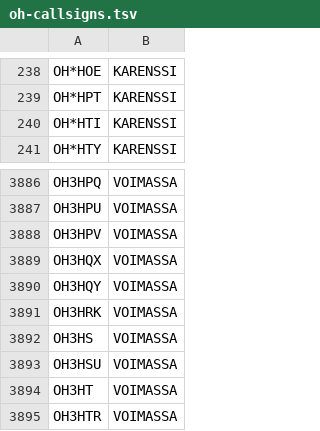
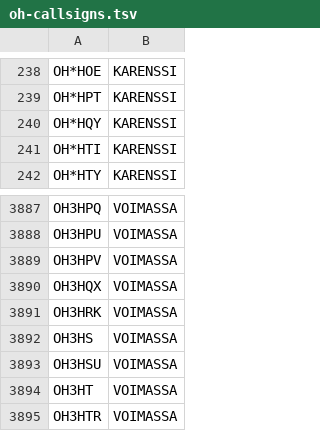
Before and after one commit to OH6AD/koolit, a TSV file: oh-callsigns.tsv, drawn as a sheet; only a part is shown, gaps mark what is left out.

Commit message:
Update call signs

```diff
--- a/oh-callsigns.tsv
+++ b/oh-callsigns.tsv
@@ -239,2 +239,3 @@ OH*HOE	KARENSSI
 OH*HPT	KARENSSI	
+OH*HQY	KARENSSI	
 OH*HTI	KARENSSI	
@@ -3889,3 +3890,2 @@ OH3HPV	VOIMASSA
 OH3HQX	VOIMASSA	
-OH3HQY	VOIMASSA	
 OH3HRK	VOIMASSA	
```
